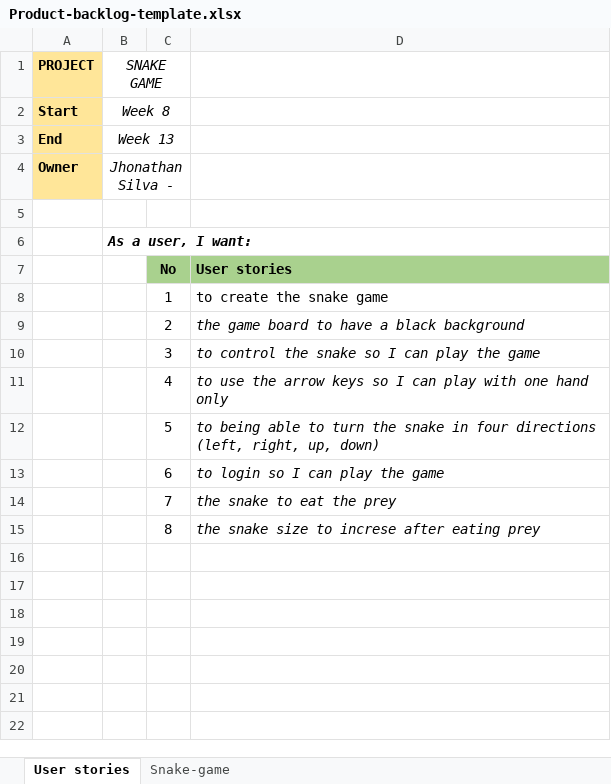
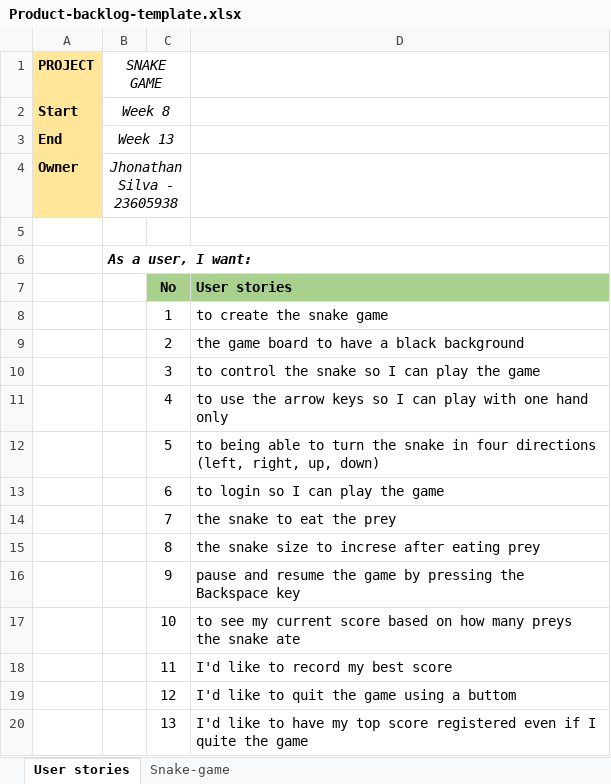
Before and after one commit to jsilva-scu/PROG5001A2, an Excel workbook: Product-backlog-template.xlsx, sheet User stories, drawn as a sheet; values as stored, in another font and other column widths than the file's, no borders; the diff names each change by its address in the sheet, - before the commit and + after, or states it on an @@ line.

Commit message:
Added TopScore saving when user quits. Removed a few prints for testing, fized some bugs and updated documentation.

```diff
--- a/Product-backlog-template.xlsx (sheet User stories)
+++ b/Product-backlog-template.xlsx (sheet User stories)
-B4 (SNAKE GAME): Jhonathan Silva -
+B4 (SNAKE GAME): Jhonathan Silva - 23605938
-D9:D15 italic: on
+D9:D15 italic: off
+row 16:  |  | 9 | pause and resume the game by pressing the Backspace key
+row 17:  |  | 10 | to see my current score based on how many preys the snake ate
+row 18:  |  | 11 | I'd like to record my best score
+row 19:  |  | 12 | I'd like to quit the game using a buttom
+row 20:  |  | 13 | I'd like to have my top score registered even if I quite the game
```
Also changed, not shown: sheet Snake-game, 9 other files.
